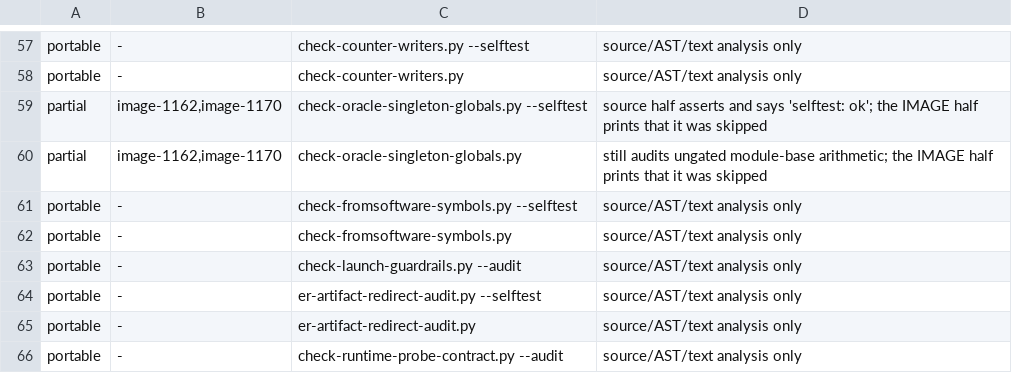
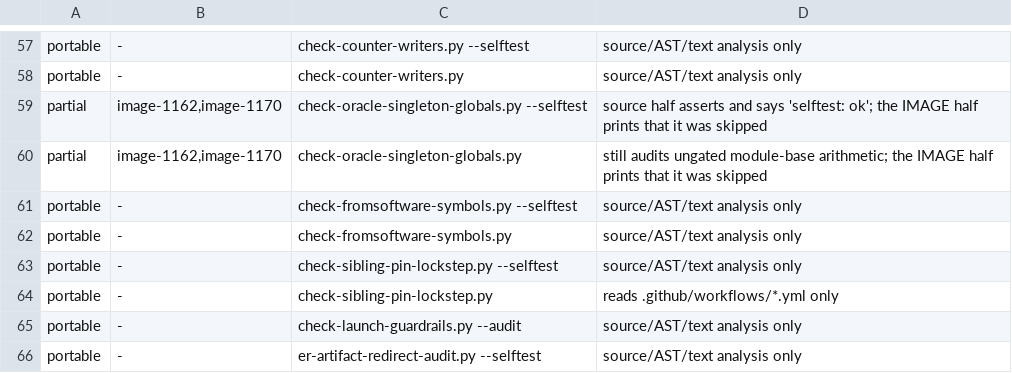
Before and after one commit to Banon-Labs/er-mods-rs, a TSV file: docs/ci-gate-portability.tsv, drawn as a sheet; only a part is shown, gaps mark what is left out; the shorter side is filled out with more unchanged rows.

Commit message:
"Keep in lockstep with check.yml" was a comment, and a comment cannot fail
main went red at b9109a30 on two independent counts, both landed by the #373 merge.

RELEASE. release.yml and refactor-byte-identical.yml both clone
vswarte/fromsoftware-rs and then check out FROMSOFTWARE_RS_REV. That rev --
1027d24, the 2.7.0.0 / patch 1.17 RVA bundle -- exists ONLY on the fork, which is
why check.yml grew a FROMSOFTWARE_RS_REMOTE variable and a paragraph explaining
it. The other two carried the sentence "Keep in lockstep with check.yml" and
copied the REV without the REMOTE, so the clone succeeded and the checkout died
with `fatal: unable to read tree` at step 2 of ~15. Everything below it reported
NOTHING -- not pass, not fail. check.yml's own comment records what that blind
window cost last time: two commits reached origin that do not compile.

Both now clone "$FROMSOFTWARE_RS_REMOTE".

...AND A GATE, because the failure was a prose invariant nothing executed.
check-sibling-pin-lockstep.py: R1 one rev across every workflow, R2 every cloner
defines a remote and they agree, R3 no clone hard-codes a fromsoftware-rs URL.
R3 is the one that catches this class -- the broken files passed R1, and R2 only
bites because R3 forces the clone through the variable.

Positive control against the break itself, not a fixture: run its audit over the
three workflow files as of b9109a30 and it returns 4 problems naming both files
and both rules. audit-selftest-vacuity: PROVABLE (4 calls blinded, selftest red).

CHECK. ff0caf17 added +129 to save_picker_menu.rs and +7 to task_tick.rs without
refreshing the extraction ledger. Accepted with --refresh rather than extracted:
the RULE already lives in a crate (er-loading-portrait-core::portrait_identity::
scan_live_records, host-tested there); what stayed in the shim is the game-thread
sampling seam and its telemetry emission, which is the category the gate names as
shim-only. Most of the 129 is the doc comment explaining the ordering constraint.

Green: check-crate-extraction-roadmap, ci-gate-portability --check (171 steps),
shellcheck -S warning, check-no-timeouts, audit-selftest-vacuity --only.

```diff
--- a/docs/ci-gate-portability.tsv
+++ b/docs/ci-gate-portability.tsv
@@ -62,2 +62,4 @@ portable	-	check-fromsoftware-symbols.py --selftest	source/AST/text analysis onl
 portable	-	check-fromsoftware-symbols.py	source/AST/text analysis only
+portable	-	check-sibling-pin-lockstep.py --selftest	source/AST/text analysis only
+portable	-	check-sibling-pin-lockstep.py	reads .github/workflows/*.yml only
 portable	-	check-launch-guardrails.py --audit	source/AST/text analysis only
```
Also changed, not shown: 5 other files.
